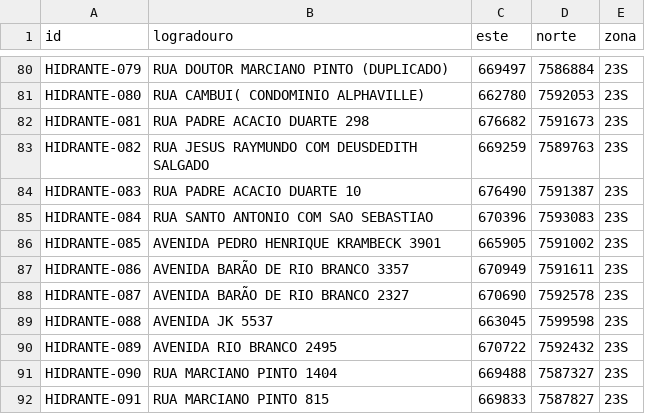
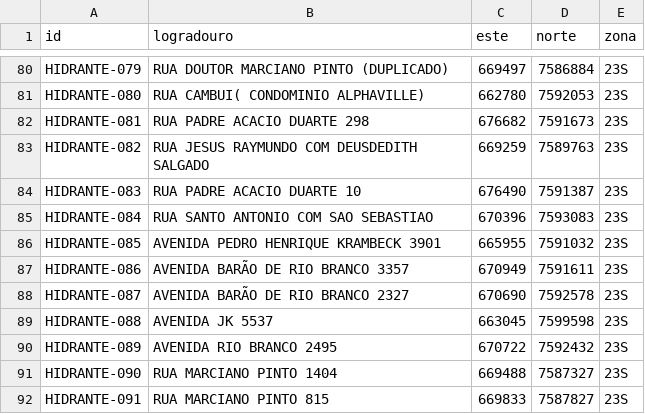
Before and after one commit to mamaralcesama-debug/hidrantes, a CSV file: hidrantes.csv, drawn as a sheet; only a part is shown, gaps mark what is left out.

```diff
--- a/hidrantes.csv
+++ b/hidrantes.csv
@@ -85,3 +85,3 @@ HIDRANTE-083;RUA PADRE ACACIO DUARTE 10;676490;7591387;23S
 HIDRANTE-084;RUA SANTO ANTONIO COM SAO SEBASTIAO ;670396;7593083;23S
-HIDRANTE-085;AVENIDA PEDRO HENRIQUE KRAMBECK 3901;665905;7591002;23S
+HIDRANTE-085;AVENIDA PEDRO HENRIQUE KRAMBECK 3901;665955;7591032;23S
 HIDRANTE-086;AVENIDA BARÃO DE RIO BRANCO 3357;670949;7591611;23S
```
